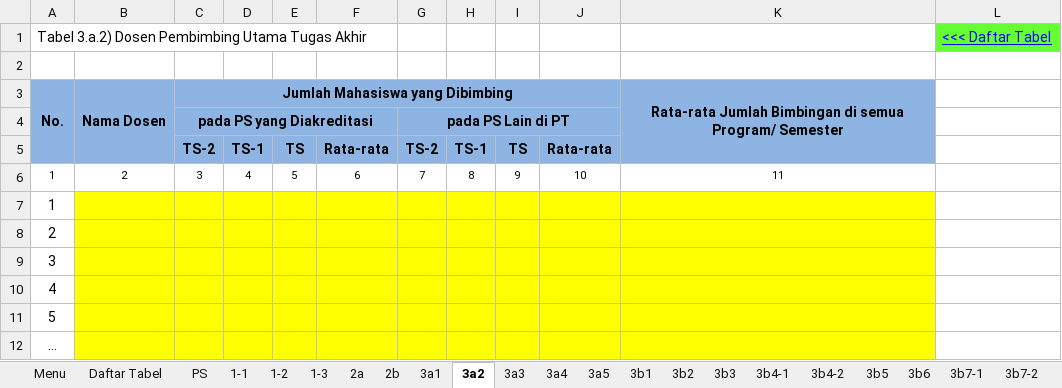
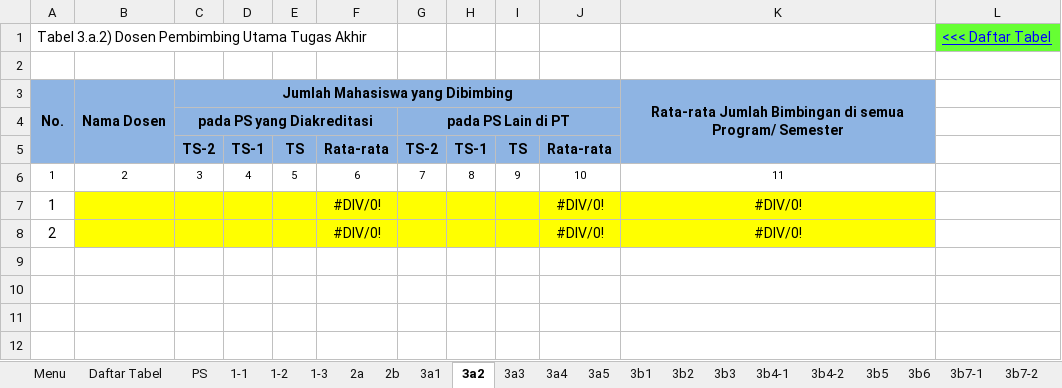
Before and after one commit to LukmanulHakim18/kriteria, an Excel workbook: common/required/kriteria9/aps/template/penilaian.xlsx, sheet 3a2, drawn as a sheet; values as stored, in another font and other column widths than the file's, no borders; removed rows and columns are numbered as before the commit, all else as after; the diff names each change by its address in the sheet, - before the commit and + after, or states it on an @@ line.

```diff
--- a/common/required/kriteria9/aps/template/penilaian.xlsx (sheet 3a2)
+++ b/common/required/kriteria9/aps/template/penilaian.xlsx (sheet 3a2)
-row 7: 1
-row 8: 2
-row 9: 3
-row 10: 4
-row 11: 5
-row 12: …
+row 7: 1 |  |  |  |  | #DIV/0! |  |  |  | #DIV/0! | #DIV/0!
+row 8: 2 |  |  |  |  | #DIV/0! |  |  |  | #DIV/0! | #DIV/0!
```
Also changed, not shown: sheet 3a3, sheet 3a1, sheet 2b, sheet 3a4, sheet 3b1, sheet 3b5, 9 more sheets, 1 other file.
